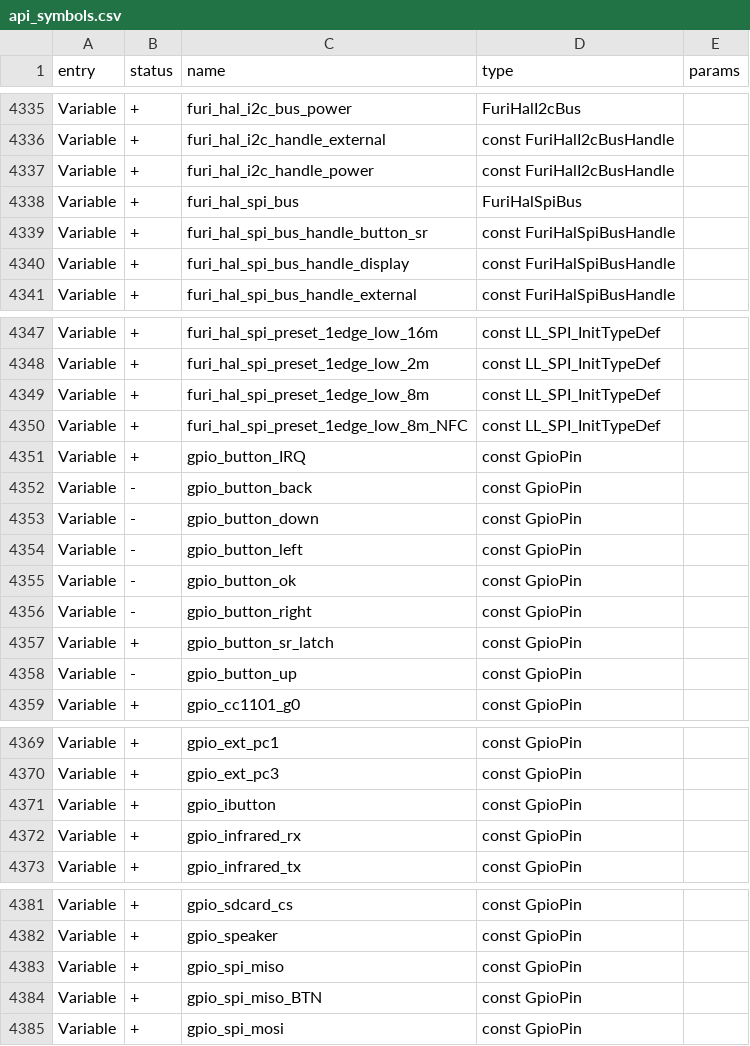
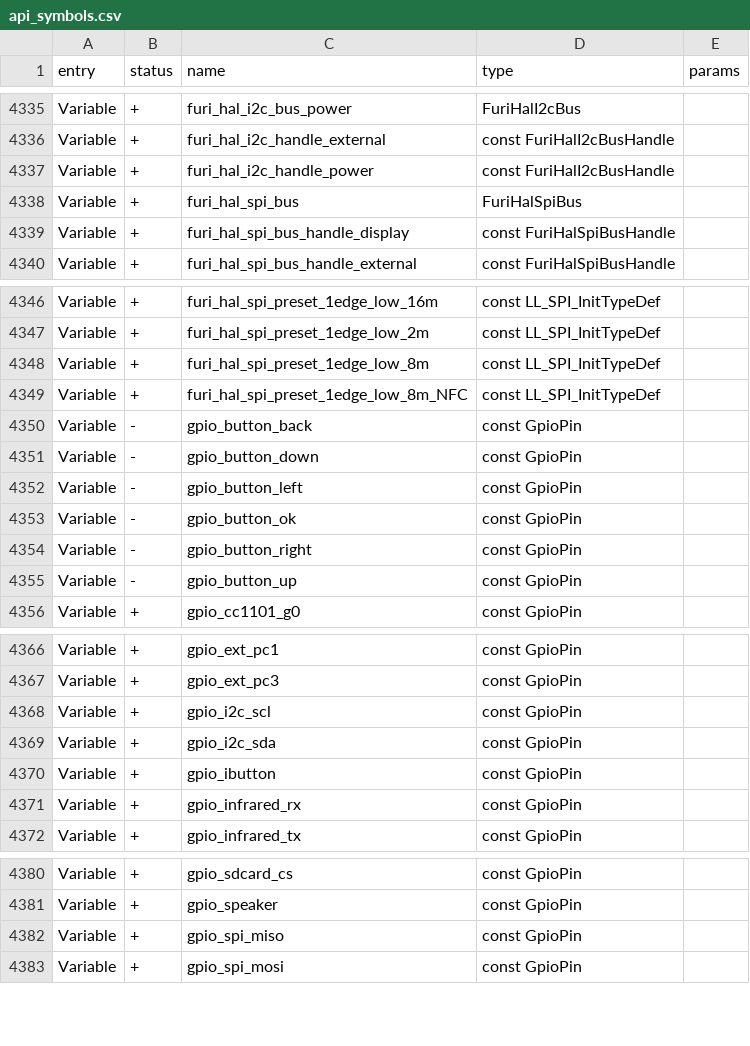
Before and after one commit to lamtranBKHN/diy_flipper_zero, a CSV file: targets/f7/api_symbols.csv, drawn as a sheet; only a part is shown, gaps mark what is left out.

```diff
--- a/targets/f7/api_symbols.csv
+++ b/targets/f7/api_symbols.csv
@@ -4338,3 +4338,2 @@ Variable,+,furi_hal_i2c_handle_power,const FuriHalI2cBusHandle,
 Variable,+,furi_hal_spi_bus,FuriHalSpiBus,
-Variable,+,furi_hal_spi_bus_handle_button_sr,const FuriHalSpiBusHandle,
 Variable,+,furi_hal_spi_bus_handle_display,const FuriHalSpiBusHandle,
@@ -4350,3 +4349,2 @@ Variable,+,furi_hal_spi_preset_1edge_low_8m,const LL_SPI_InitTypeDef,
 Variable,+,furi_hal_spi_preset_1edge_low_8m_NFC,const LL_SPI_InitTypeDef,
-Variable,+,gpio_button_IRQ,const GpioPin,
 Variable,-,gpio_button_back,const GpioPin,
@@ -4356,3 +4354,2 @@ Variable,-,gpio_button_ok,const GpioPin,
 Variable,-,gpio_button_right,const GpioPin,
-Variable,+,gpio_button_sr_latch,const GpioPin,
 Variable,-,gpio_button_up,const GpioPin,
@@ -4370,2 +4367,4 @@ Variable,+,gpio_ext_pc1,const GpioPin,
 Variable,+,gpio_ext_pc3,const GpioPin,
+Variable,+,gpio_i2c_scl,const GpioPin,
+Variable,+,gpio_i2c_sda,const GpioPin,
 Variable,+,gpio_ibutton,const GpioPin,
@@ -4383,3 +4382,2 @@ Variable,+,gpio_speaker,const GpioPin,
 Variable,+,gpio_spi_miso,const GpioPin,
-Variable,+,gpio_spi_miso_BTN,const GpioPin,
 Variable,+,gpio_spi_mosi,const GpioPin,
```
Also changed, not shown: 9 other files.
